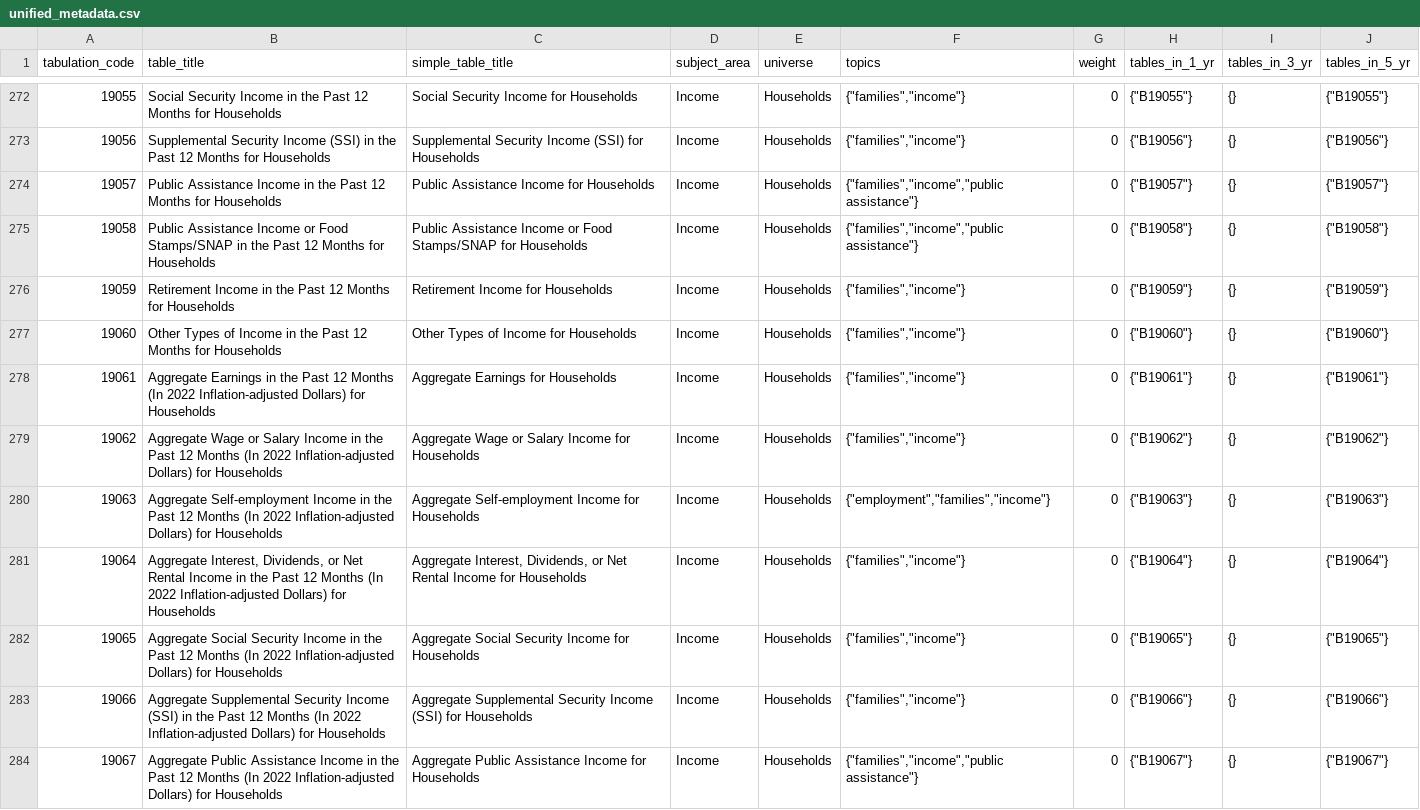
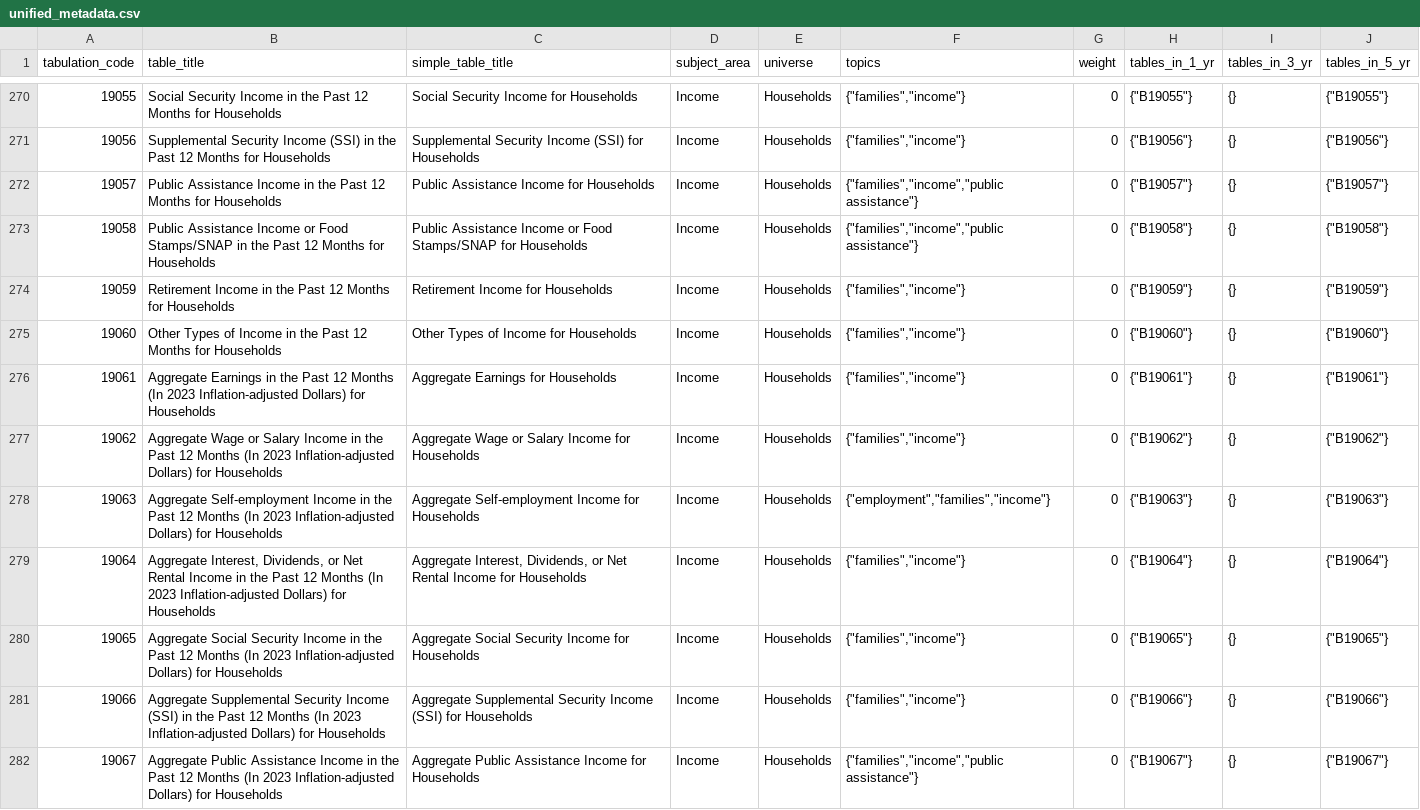
Before and after one commit to censusreporter/census-table-metadata, a CSV file: precomputed/unified_metadata.csv, drawn as a sheet; only a part is shown, gaps mark what is left out; the diff covers the shown part only.

Commit message:
Updating unified metadata for acs2023 5yr

```diff
--- a/precomputed/unified_metadata.csv
+++ b/precomputed/unified_metadata.csv
@@ -277,8 +275,8 @@ tabulation_code,table_title,simple_table_title,subject_area,universe,topics,weig
 19060,Other Types of Income in the Past 12 Months for Households,Other Types of Income for Households,Income,Households,"{""families"",""income""}",0,"{""B19060""}",{},"{""B19060""}"
-19061,Aggregate Earnings in the Past 12 Months (In 2022 Inflation-adjusted Dollars) for Households,Aggregate Earnings for Households,Income,Households,"{""families"",""income""}",0,"{""B19061""}",{},"{""B19061""}"
-19062,Aggregate Wage or Salary Income in the Past 12 Months (In 2022 Inflation-adjusted Dollars) for Households,Aggregate Wage or Salary Income for Households,Income,Households,"{""families"",""income""}",0,"{""B19062""}",{},"{""B19062""}"
-19063,Aggregate Self-employment Income in the Past 12 Months (In 2022 Inflation-adjusted Dollars) for Households,Aggregate Self-employment Income for Households,Income,Households,"{""employment"",""families"",""income""}",0,"{""B19063""}",{},"{""B19063""}"
-19064,"Aggregate Interest, Dividends, or Net Rental Income in the Past 12 Months (In 2022 Inflation-adjusted Dollars) for Households","Aggregate Interest, Dividends, or Net Rental Income for Households",Income,Households,"{""families"",""income""}",0,"{""B19064""}",{},"{""B19064""}"
-19065,Aggregate Social Security Income in the Past 12 Months (In 2022 Inflation-adjusted Dollars) for Households,Aggregate Social Security Income for Households,Income,Households,"{""families"",""income""}",0,"{""B19065""}",{},"{""B19065""}"
-19066,Aggregate Supplemental Security Income (SSI) in the Past 12 Months (In 2022 Inflation-adjusted Dollars) for Households,Aggregate Supplemental Security Income (SSI) for Households,Income,Households,"{""families"",""income""}",0,"{""B19066""}",{},"{""B19066""}"
-19067,Aggregate Public Assistance Income in the Past 12 Months (In 2022 Inflation-adjusted Dollars) for Households,Aggregate Public Assistance Income for Households,Income,Households,"{""families"",""income"",""public assistance""}",0,"{""B19067""}",{},"{""B19067""}"
+19061,Aggregate Earnings in the Past 12 Months (In 2023 Inflation-adjusted Dollars) for Households,Aggregate Earnings for Households,Income,Households,"{""families"",""income""}",0,"{""B19061""}",{},"{""B19061""}"
+19062,Aggregate Wage or Salary Income in the Past 12 Months (In 2023 Inflation-adjusted Dollars) for Households,Aggregate Wage or Salary Income for Households,Income,Households,"{""families"",""income""}",0,"{""B19062""}",{},"{""B19062""}"
+19063,Aggregate Self-employment Income in the Past 12 Months (In 2023 Inflation-adjusted Dollars) for Households,Aggregate Self-employment Income for Households,Income,Households,"{""employment"",""families"",""income""}",0,"{""B19063""}",{},"{""B19063""}"
+19064,"Aggregate Interest, Dividends, or Net Rental Income in the Past 12 Months (In 2023 Inflation-adjusted Dollars) for Households","Aggregate Interest, Dividends, or Net Rental Income for Households",Income,Households,"{""families"",""income""}",0,"{""B19064""}",{},"{""B19064""}"
+19065,Aggregate Social Security Income in the Past 12 Months (In 2023 Inflation-adjusted Dollars) for Households,Aggregate Social Security Income for Households,Income,Households,"{""families"",""income""}",0,"{""B19065""}",{},"{""B19065""}"
+19066,Aggregate Supplemental Security Income (SSI) in the Past 12 Months (In 2023 Inflation-adjusted Dollars) for Households,Aggregate Supplemental Security Income (SSI) for Households,Income,Households,"{""families"",""income""}",0,"{""B19066""}",{},"{""B19066""}"
+19067,Aggregate Public Assistance Income in the Past 12 Months (In 2023 Inflation-adjusted Dollars) for Households,Aggregate Public Assistance Income for Households,Income,Households,"{""families"",""income"",""public assistance""}",0,"{""B19067""}",{},"{""B19067""}"
```
Also changed, not shown: 2 removed rows and 89 edited cells elsewhere in this file, 1 other file.
